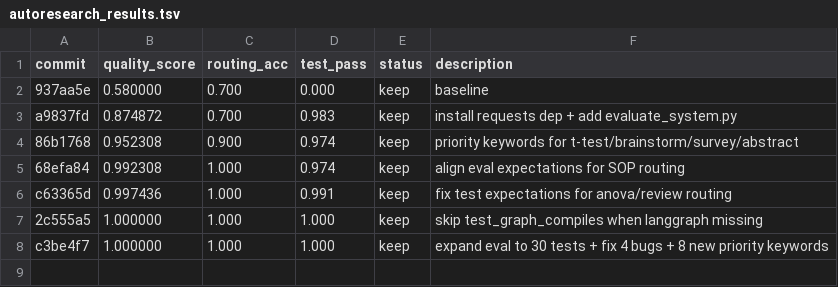
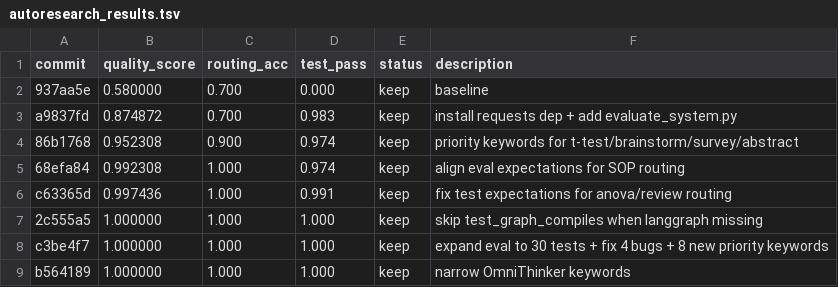
Before and after one commit to tranducle/Security-by-Transformation, a TSV file: 8_Project_Management/autoresearch_results.tsv, drawn as a sheet.

```diff
--- a/8_Project_Management/autoresearch_results.tsv
+++ b/8_Project_Management/autoresearch_results.tsv
@@ -8 +8,2 @@ c63365d	0.997436	1.000	0.991	keep	fix test expectations for anova/review routing
 c3be4f7	1.000000	1.000	1.000	keep	expand eval to 30 tests + fix 4 bugs + 8 new priority keywords
+b564189	1.000000	1.000	1.000	keep	narrow OmniThinker keywords
```
Also changed, not shown: 32 other files.
